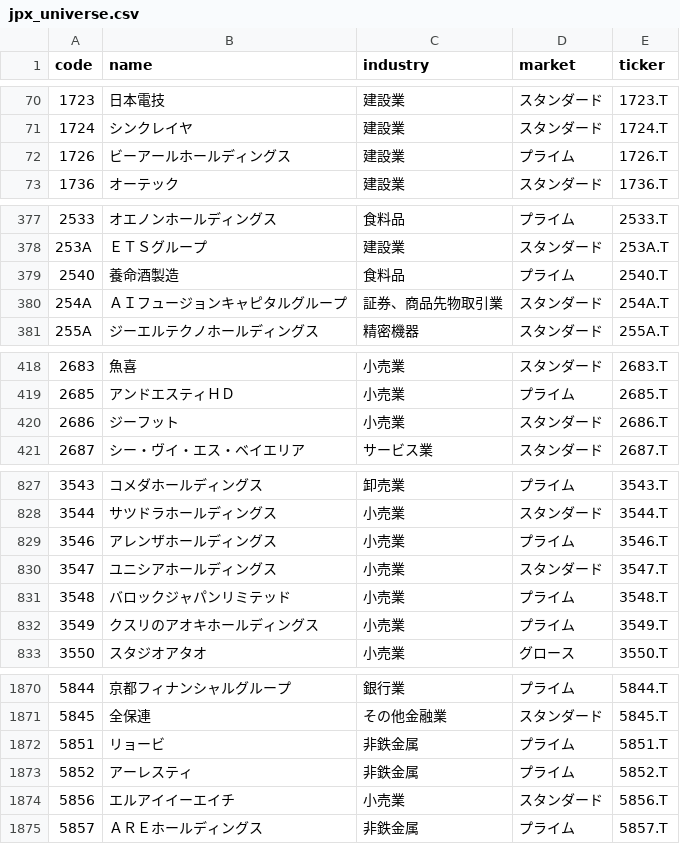
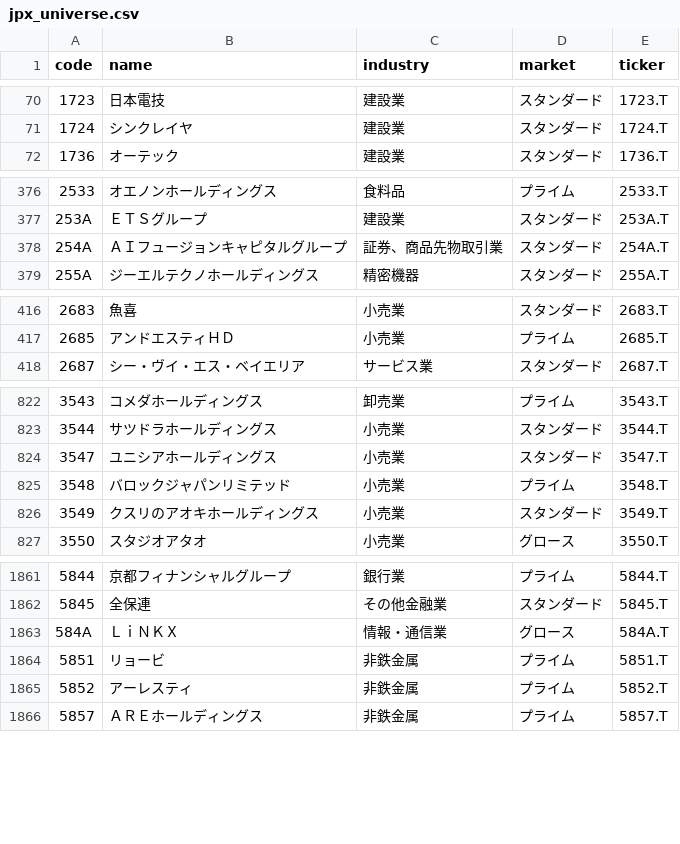
Before and after one commit to hzhipeng840-prog/jp100_momentum_system, a CSV file: data/processed/jpx_universe.csv, drawn as a sheet; only a part is shown, gaps mark what is left out; the diff covers the shown part only.

```diff
--- a/data/processed/jpx_universe.csv
+++ b/data/processed/jpx_universe.csv
@@ -71,3 +71,2 @@
 1724,シンクレイヤ,建設業,スタンダード,1724.T
-1726,ビーアールホールディングス,建設業,プライム,1726.T
 1736,オーテック,建設業,スタンダード,1736.T
@@ -378,3 +377,2 @@
 253A,ＥＴＳグループ,建設業,スタンダード,253A.T
-2540,養命酒製造,食料品,プライム,2540.T
 254A,ＡＩフュージョンキャピタルグループ,証券、商品先物取引業,スタンダード,254A.T
@@ -419,3 +417,2 @@
 2685,アンドエスティＨＤ,小売業,プライム,2685.T
-2686,ジーフット,小売業,スタンダード,2686.T
 2687,シー・ヴイ・エス・ベイエリア,サービス業,スタンダード,2687.T
@@ -828,6 +823,5 @@
 3544,サツドラホールディングス,小売業,スタンダード,3544.T
-3546,アレンザホールディングス,小売業,プライム,3546.T
 3547,ユニシアホールディングス,小売業,スタンダード,3547.T
 3548,バロックジャパンリミテッド,小売業,プライム,3548.T
-3549,クスリのアオキホールディングス,小売業,プライム,3549.T
+3549,クスリのアオキホールディングス,小売業,スタンダード,3549.T
 3550,スタジオアタオ,小売業,グロース,3550.T
@@ -1871,5 +1862,5 @@
 5845,全保連,その他金融業,スタンダード,5845.T
+584A,ＬｉＮＫＸ,情報・通信業,グロース,584A.T
 5851,リョービ,非鉄金属,プライム,5851.T
 5852,アーレスティ,非鉄金属,プライム,5852.T
-5856,エルアイイーエイチ,小売業,スタンダード,5856.T
 5857,ＡＲＥホールディングス,非鉄金属,プライム,5857.T
```
Also changed, not shown: 4 added rows, 18 removed rows and 4 edited cells elsewhere in this file, data/history/daily_picks_history.csv, data/history/market_environment.csv, 53 other files.
